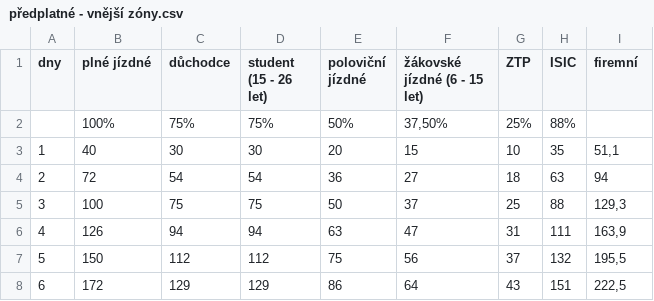
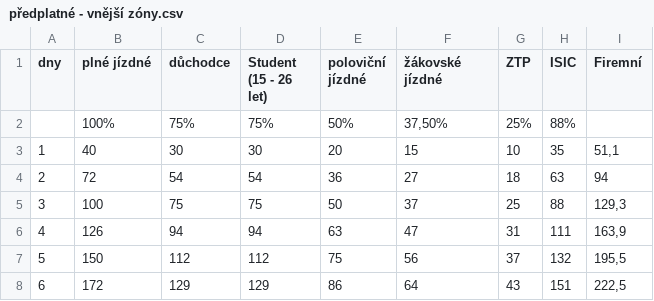
Before and after one commit to hloml/Kalkulacka, a CSV file: WebPovedCalculator/Content/tarifs/předplatné - vnější zóny.csv, drawn as a sheet; only a part is shown.

Commit message:
fixed counting tarifs with discounts for categories and added some new categories

```diff
--- a/WebPovedCalculator/Content/tarifs/předplatné - vnější zóny.csv
+++ b/WebPovedCalculator/Content/tarifs/předplatné - vnější zóny.csv
@@ -1,2 +1,2 @@
-dny;plné jízdné;důchodce;student (15 - 26 let);poloviční jízdné;žákovské jízdné (6 - 15 let);ZTP;ISIC;firemní
+dny;plné jízdné;důchodce;Student (15 - 26 let);poloviční jízdné;žákovské jízdné;ZTP;ISIC;Firemní
 ;100%;75%;75%;50%;37,50%;25%;88%;
```
Also changed, not shown: WebPovedCalculator/Content/tarifs/předplatné zóna 001 Plzeň.csv, WebPovedCalculator/Content/tarifs/síťové jízdné.csv, 4 other files.
